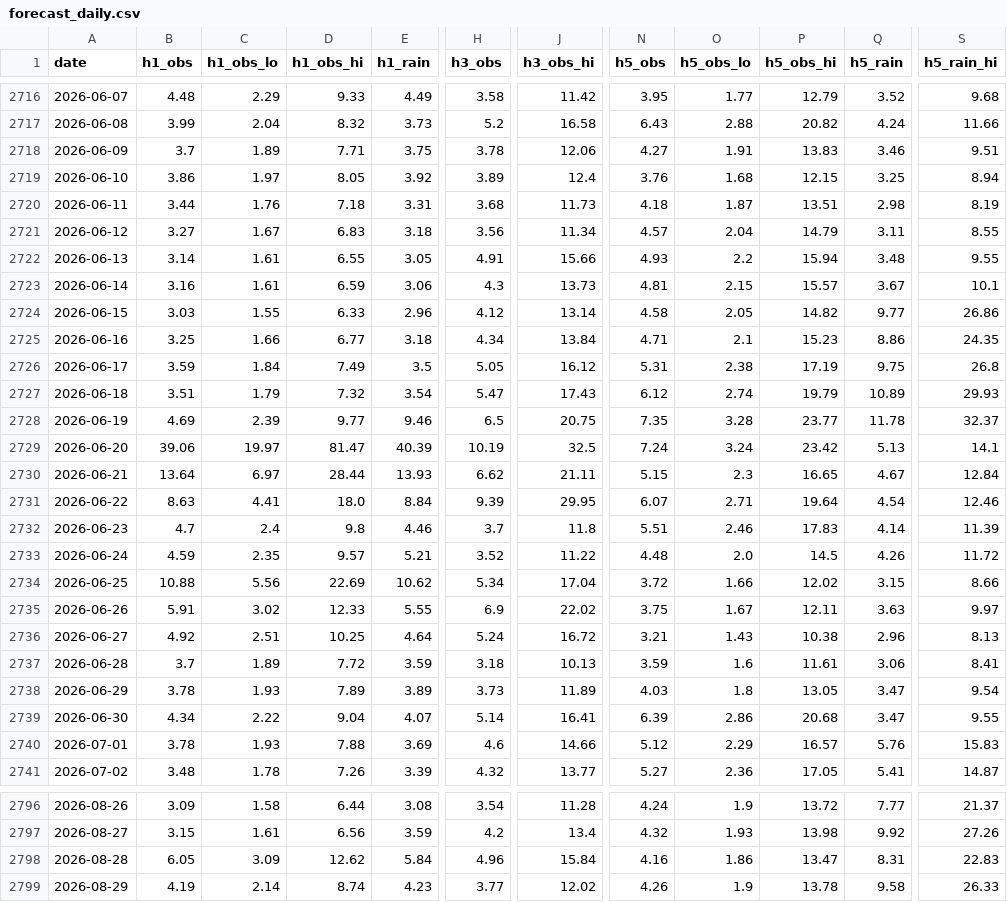
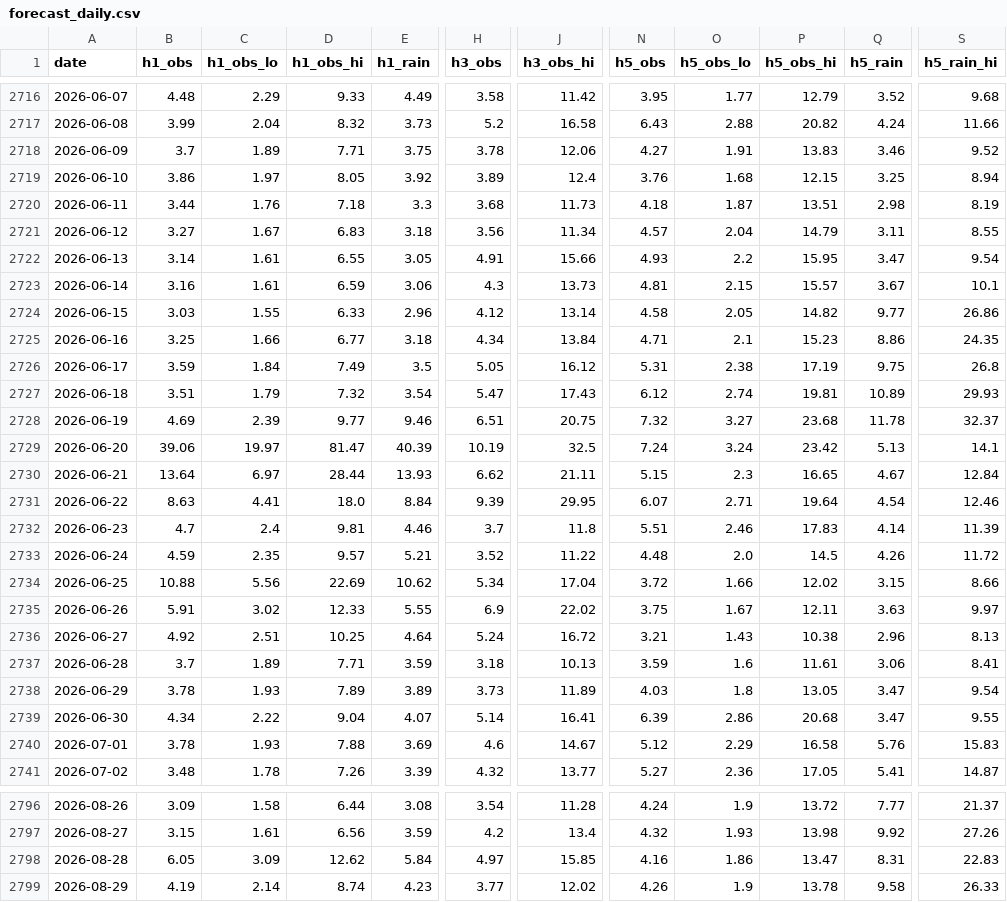
Before and after one commit to mimimmimi789/naerincheon-ss-dashboard, a CSV file: docs/forecast_daily.csv, drawn as a sheet; only a part is shown, gaps mark what is left out; the diff covers the shown part only; the diff names each change by its address in the sheet, - before the commit and + after, or states it on an @@ line.

```diff
--- a/docs/forecast_daily.csv
+++ b/docs/forecast_daily.csv
-S2718 (h5_rain_hi): 9.51
+S2718 (h5_rain_hi): 9.52
-E2720 (h1_rain): 3.31
+E2720 (h1_rain): 3.3
-P2722 (h5_obs_hi): 15.94
+P2722 (h5_obs_hi): 15.95
-Q2722 (h5_rain): 3.48
+Q2722 (h5_rain): 3.47
-S2722 (h5_rain_hi): 9.55
+S2722 (h5_rain_hi): 9.54
-P2727 (h5_obs_hi): 19.79
+P2727 (h5_obs_hi): 19.81
-H2728 (h3_obs): 6.5
+H2728 (h3_obs): 6.51
-N2728 (h5_obs): 7.35
+N2728 (h5_obs): 7.32
-O2728 (h5_obs_lo): 3.28
+O2728 (h5_obs_lo): 3.27
-P2728 (h5_obs_hi): 23.77
+P2728 (h5_obs_hi): 23.68
-D2732 (h1_obs_hi): 9.8
+D2732 (h1_obs_hi): 9.81
-D2737 (h1_obs_hi): 7.72
+D2737 (h1_obs_hi): 7.71
-J2740 (h3_obs_hi): 14.66
+J2740 (h3_obs_hi): 14.67
-P2740 (h5_obs_hi): 16.57
+P2740 (h5_obs_hi): 16.58
-H2798 (h3_obs): 4.96
+H2798 (h3_obs): 4.97
-J2798 (h3_obs_hi): 15.84
+J2798 (h3_obs_hi): 15.85
```
Also changed, not shown: 1 added row and 37 edited cells elsewhere in this file, data/live/kma_aws_rain.csv, data/live/wamis_stage_daily.csv, 10 other files.
